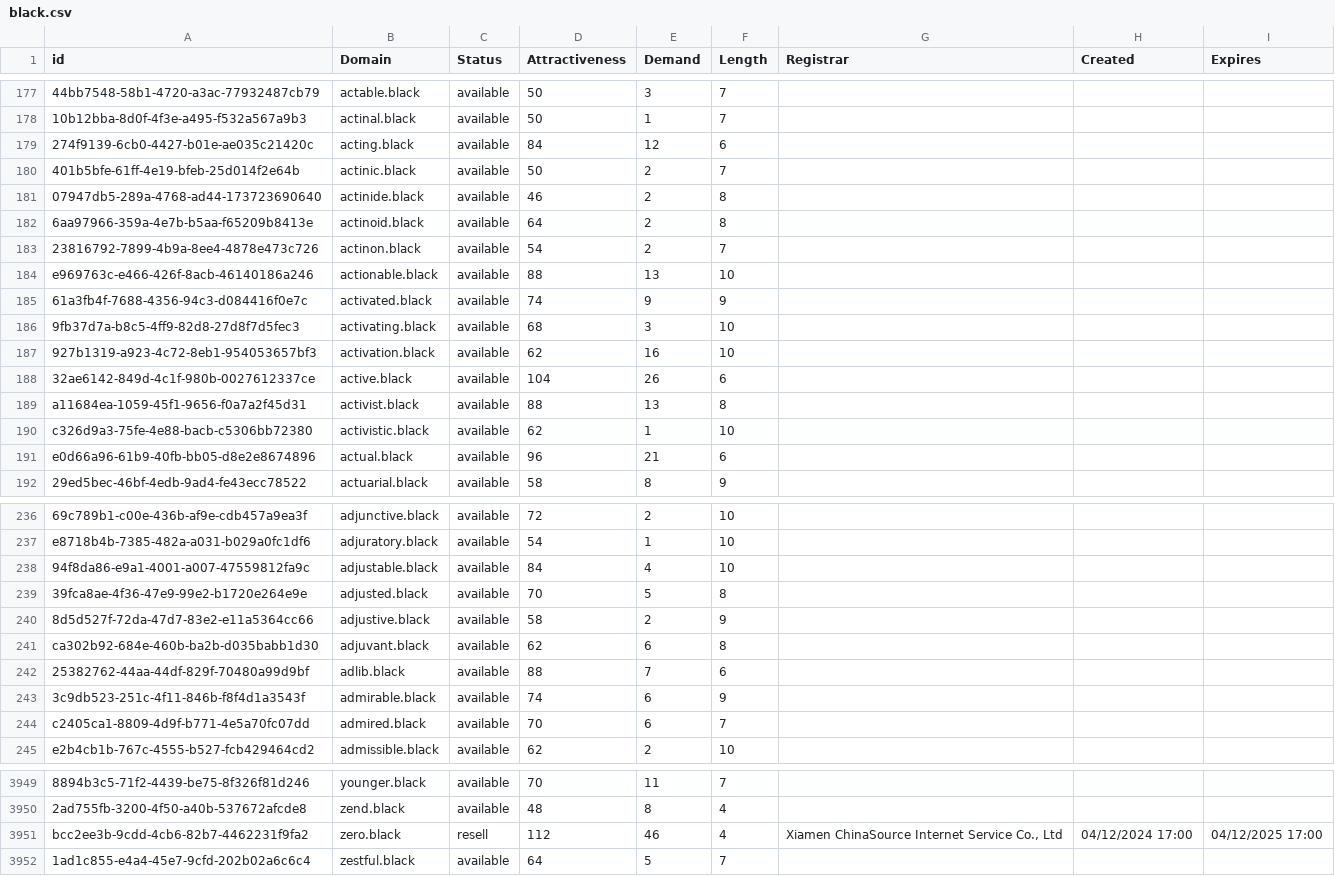
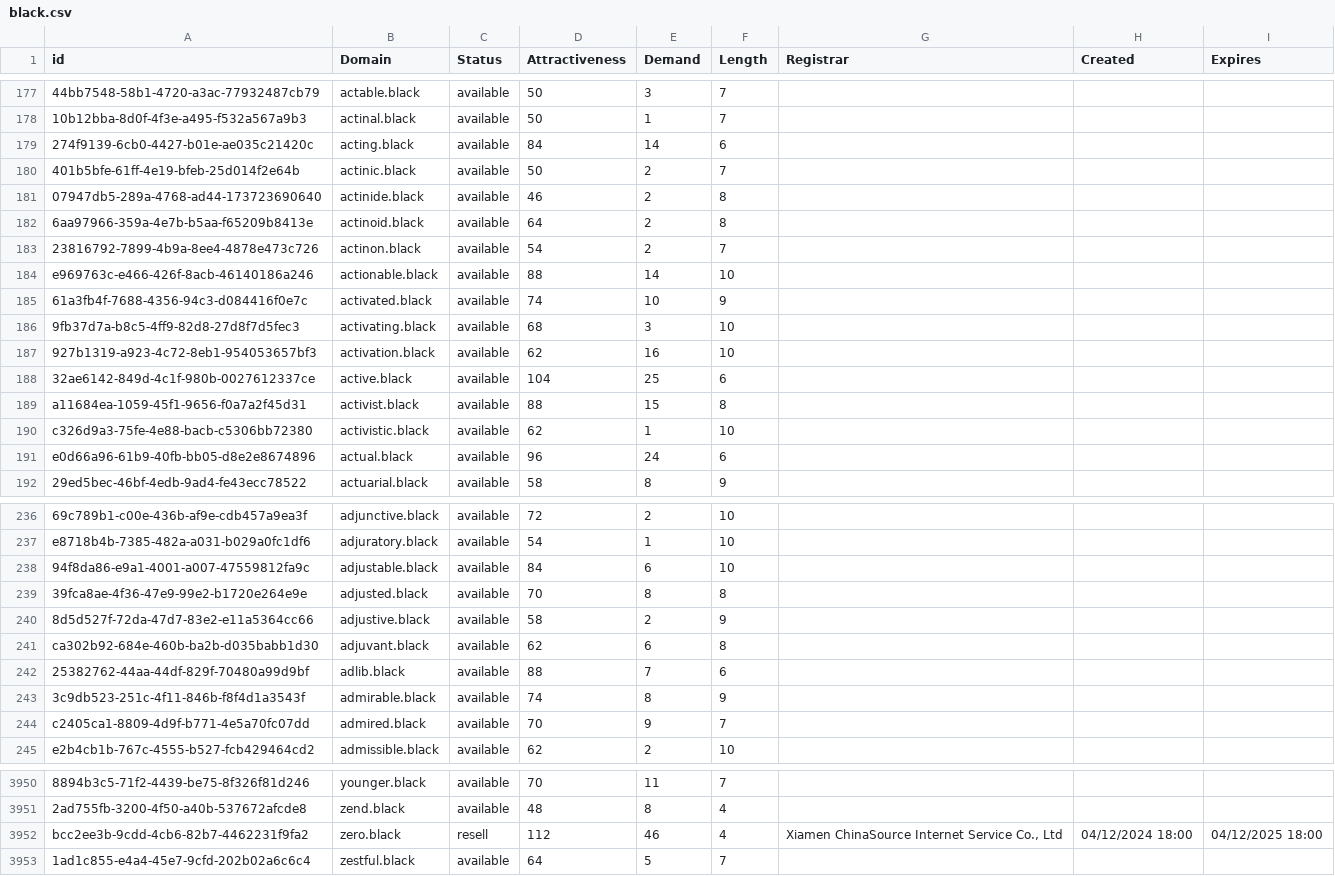
Before and after one commit to UniqueDomains/black-oneword-domains, a CSV file: black.csv, drawn as a sheet; only a part is shown, gaps mark what is left out; addresses are those after the commit; the diff covers the shown part only; the diff names each change by its address in the sheet, - before the commit and + after, or states it on an @@ line.

```diff
--- a/black.csv
+++ b/black.csv
-E179 (Demand): 12
+E179 (Demand): 14
-E184 (Demand): 13
+E184 (Demand): 14
-E185 (Demand): 9
+E185 (Demand): 10
-E188 (Demand): 26
+E188 (Demand): 25
-E189 (Demand): 13
+E189 (Demand): 15
-E191 (Demand): 21
+E191 (Demand): 24
-E238 (Demand): 4
+E238 (Demand): 6
-E239 (Demand): 5
+E239 (Demand): 8
-E243 (Demand): 6
+E243 (Demand): 8
-E244 (Demand): 6
+E244 (Demand): 9
-H3952 (Created): 04/12/2024 17:00
+H3952 (Created): 04/12/2024 18:00
-I3952 (Expires): 04/12/2025 17:00
+I3952 (Expires): 04/12/2025 18:00
```
Also changed, not shown: 1 added row and 80 edited cells elsewhere in this file, 2 other files.
